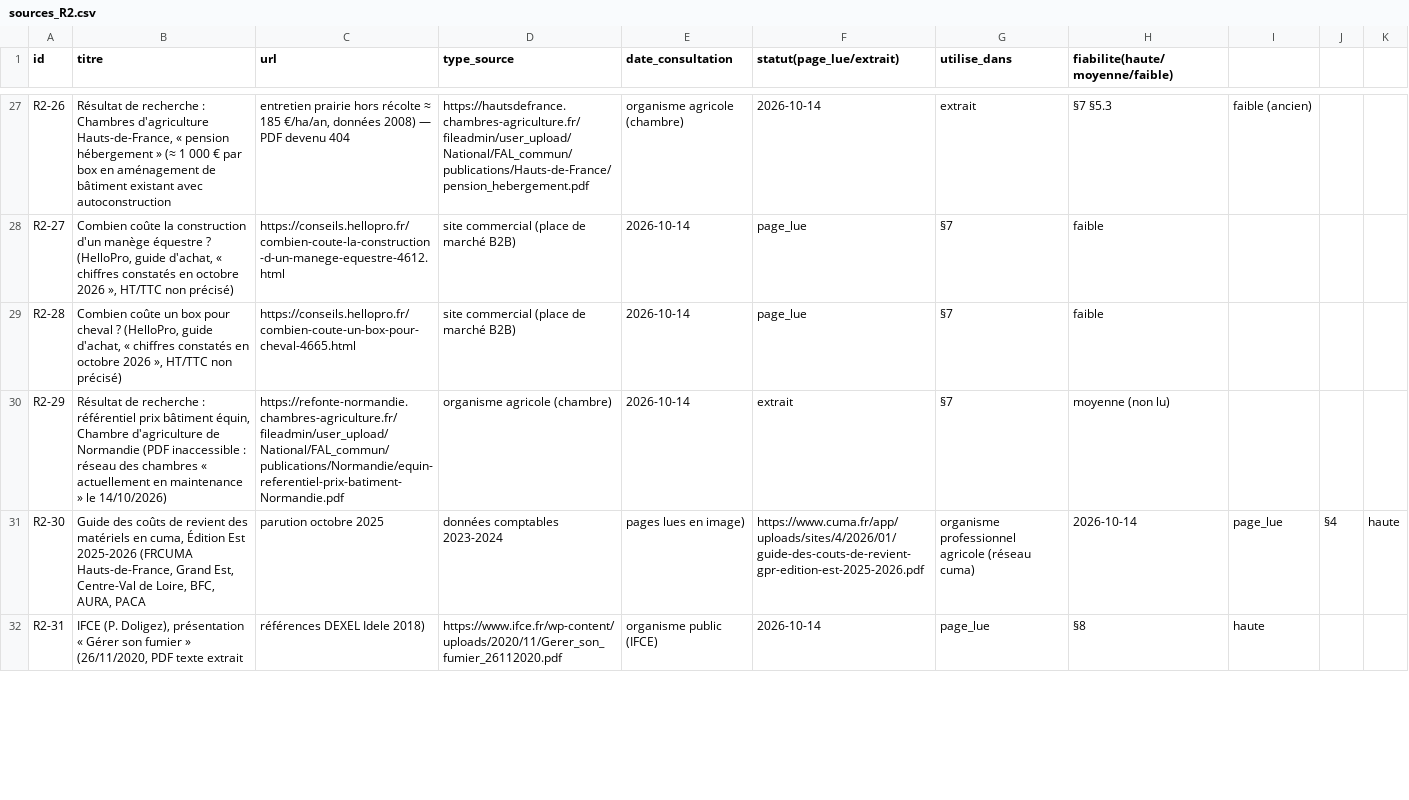
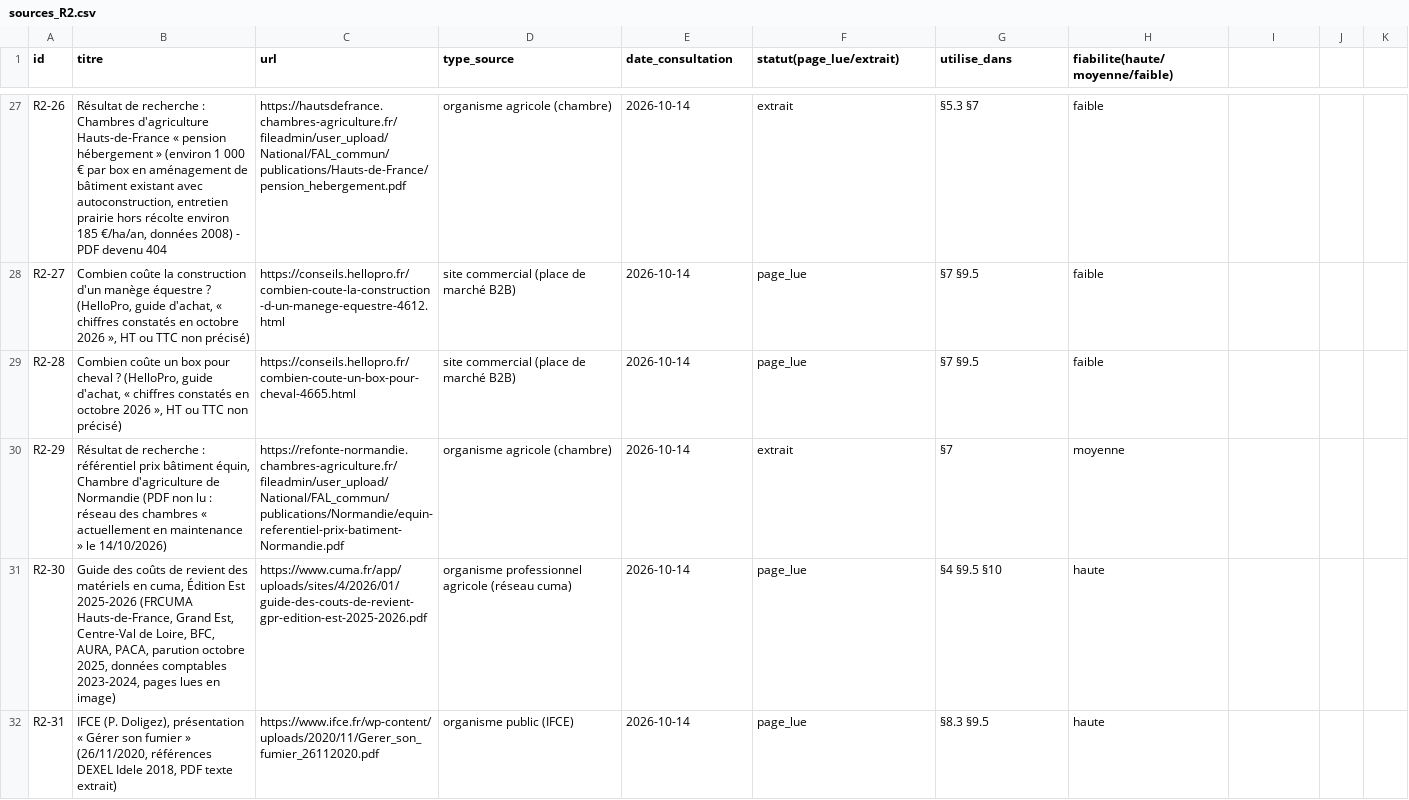
Before and after one commit to mabrs1785-arch/Ch-teau-, a CSV file: EQUATION_ECONOMIQUE_CHATEAU/01_RECHERCHE/sources/sources_R2.csv, drawn as a sheet; only a part is shown, gaps mark what is left out; the diff covers the shown part only; the diff names each change by its address in the sheet, - before the commit and + after, or states it on an @@ line.

```diff
--- a/EQUATION_ECONOMIQUE_CHATEAU/01_RECHERCHE/sources/sources_R2.csv
+++ b/EQUATION_ECONOMIQUE_CHATEAU/01_RECHERCHE/sources/sources_R2.csv
-B27 (titre): …Chambres d'agriculture Hauts-de-France, « pension hébergement » (≈ 1 000 € par box en aménagement de bâtiment existant avec autoconstruction
+B27 (titre): …Chambres d'agriculture Hauts-de-France « pension hébergement » (environ 1 000 € par box en aménagement de bâtiment existant avec autoconstruction, entretien prairie hors récolte environ 185 €/ha/an, données 2008) - PDF devenu 404
-C27 (url): entretien prairie hors récolte ≈ 185 €/ha/an, données 2008) — PDF devenu 404
+C27 (url): https://hautsdefrance.chambres-agriculture.fr/fileadmin/user_upload/National/FAL_commun/publications/Hauts-de-France/pension_hebergement.pdf
-D27 (type_source): https://hautsdefrance.chambres-agriculture.fr/fileadmin/user_upload/National/FAL_commun/publications/Hauts-de-France/pension_hebergement.pdf
+D27 (type_source): organisme agricole (chambre)
-E27 (date_consultation): organisme agricole (chambre)
+E27 (date_consultation): 2026-10-14
-F27 (statut(page_lue/extrait)): 2026-10-14
+F27 (statut(page_lue/extrait)): extrait
-G27 (utilise_dans): extrait
+G27 (utilise_dans): §5.3 §7
-H27 (fiabilite(haute/moyenne/faible)): §7 §5.3
+H27 (fiabilite(haute/moyenne/faible)): faible
-I27: faible (ancien)
+I27: (empty)
-B28 (titre): …2026 », HT/TTC non précisé)
+B28 (titre): …2026 », HT ou TTC non précisé)
-G28:G29 (utilise_dans): §7
+G28:G29 (utilise_dans): §7 §9.5
-B29 (titre): …2026 », HT/TTC non précisé)
+B29 (titre): …2026 », HT ou TTC non précisé)
-B30 (titre): …Normandie (PDF inaccessible : réseau…
+B30 (titre): …Normandie (PDF non lu : réseau…
-H30 (fiabilite(haute/moyenne/faible)): moyenne (non lu)
+H30 (fiabilite(haute/moyenne/faible)): moyenne
-B31 (titre): …BFC, AURA, PACA
+B31 (titre): …BFC, AURA, PACA, parution octobre 2025, données comptables 2023-2024, pages lues en image)
-C31 (url): parution octobre 2025
+C31 (url): https://www.cuma.fr/app/uploads/sites/4/2026/01/guide-des-couts-de-revient-gpr-edition-est-2025-2026.pdf
-D31 (type_source): données comptables 2023-2024
+D31 (type_source): organisme professionnel agricole (réseau cuma)
-E31 (date_consultation): pages lues en image)
+E31 (date_consultation): 2026-10-14
-F31 (statut(page_lue/extrait)): https://www.cuma.fr/app/uploads/sites/4/2026/01/guide-des-couts-de-revient-gpr-edition-est-2025-2026.pdf
+F31 (statut(page_lue/extrait)): page_lue
-G31 (utilise_dans): organisme professionnel agricole (réseau cuma)
+G31 (utilise_dans): §4 §9.5 §10
-H31 (fiabilite(haute/moyenne/faible)): 2026-10-14
+H31 (fiabilite(haute/moyenne/faible)): haute
-I31: page_lue
+I31: (empty)
-J31: §4
+J31: (empty)
-K31: haute
+K31: (empty)
-B32 (titre): …» (26/11/2020, PDF texte extrait
+B32 (titre): …» (26/11/2020, références DEXEL Idele 2018, PDF texte extrait)
-C32 (url): références DEXEL Idele 2018)
+C32 (url): https://www.ifce.fr/wp-content/uploads/2020/11/Gerer_son_fumier_26112020.pdf
-D32 (type_source): https://www.ifce.fr/wp-content/uploads/2020/11/Gerer_son_fumier_26112020.pdf
+D32 (type_source): organisme public (IFCE)
-E32 (date_consultation): organisme public (IFCE)
+E32 (date_consultation): 2026-10-14
-F32 (statut(page_lue/extrait)): 2026-10-14
+F32 (statut(page_lue/extrait)): page_lue
-G32 (utilise_dans): page_lue
+G32 (utilise_dans): §8.3 §9.5
-H32 (fiabilite(haute/moyenne/faible)): §8
+H32 (fiabilite(haute/moyenne/faible)): haute
-I32: haute
+I32: (empty)
```
Also changed, not shown: 71 edited cells elsewhere in this file.
